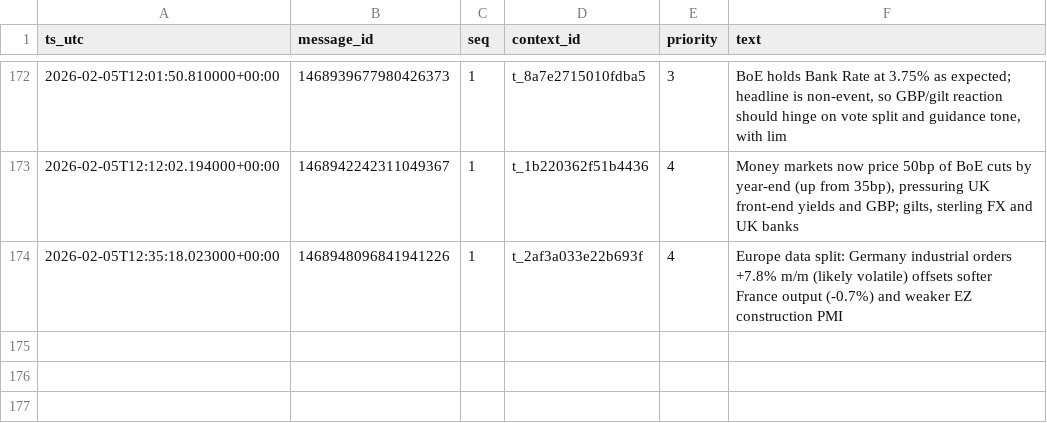
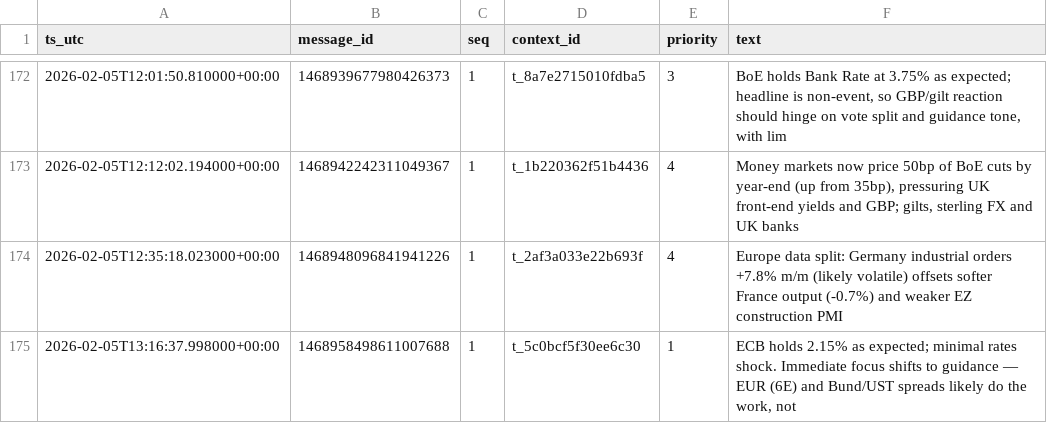
Before and after one commit to QaSH-data/econ-data, a CSV file: data/news_ai/comments.csv, drawn as a sheet; only a part is shown, gaps mark what is left out; the diff names each change by its address in the sheet, - before the commit and + after, or states it on an @@ line.

```diff
--- a/data/news_ai/comments.csv
+++ b/data/news_ai/comments.csv
+row 175: 2026-02-05T13:16:37.998000+00:00 | 1468958498611007688 | 1 | t_5c0bcf5f30ee6c30 | 1 | ECB holds 2.15% as expected; minimal rates shock. Immediate focus shifts to guidance — EUR (6E) and Bund/UST spreads likely do the work, not
```
Also changed, not shown: data/news/2026.csv, data/news/rss/rss_last_24h.csv, 4 other files.
